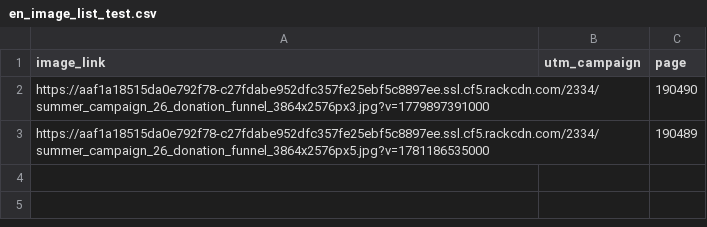
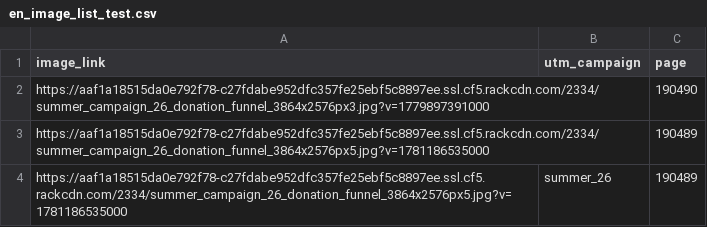
Before and after one commit to Asthma-and-Lungs/EN-donate-funnel, a CSV file: data/en_image_list_test.csv, drawn as a sheet; the diff names each change by its address in the sheet, - before the commit and + after, or states it on an @@ line.

Commit message:
Update en_image_list_test.csv

```diff
--- a/data/en_image_list_test.csv
+++ b/data/en_image_list_test.csv
+row 4: https://aaf1a18515da0e792f78-c27fdabe952dfc357fe25ebf5c8897ee.ssl.cf5.rackcdn.com/2334/summer_campaign_26_donation_funnel_3864x2576px5.jpg?v=1781186535000 | summer_26 | 190489
```
